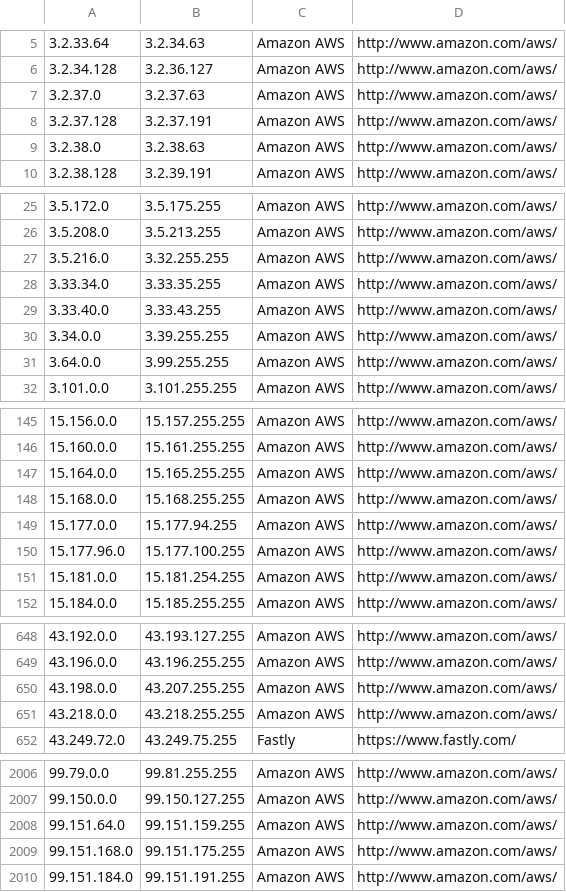
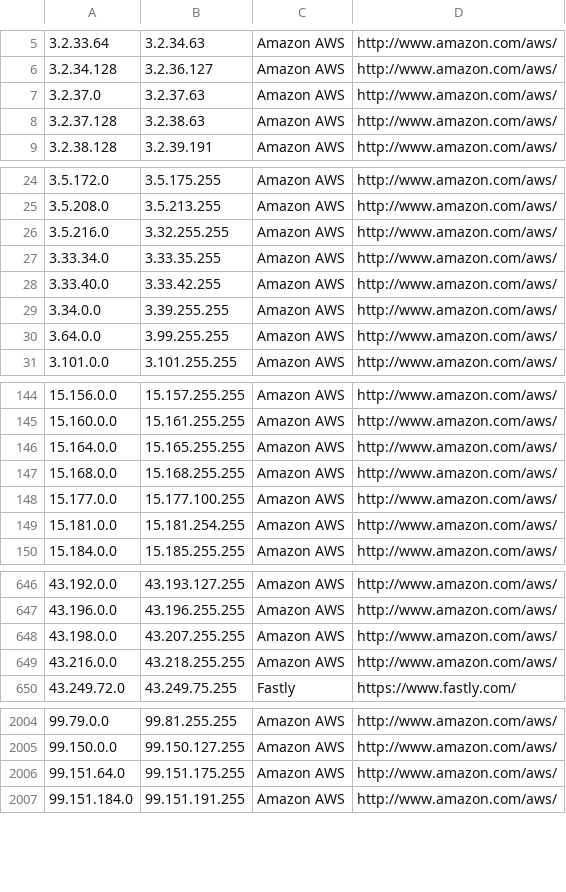
Before and after one commit to growlfm/ipcat, a CSV file: datacenters.csv, drawn as a sheet; only a part is shown, gaps mark what is left out.

Commit message:
Update IP list

```diff
--- a/datacenters.csv
+++ b/datacenters.csv
@@ -7,4 +7,3 @@
 3.2.37.0,3.2.37.63,Amazon AWS,http://www.amazon.com/aws/
-3.2.37.128,3.2.37.191,Amazon AWS,http://www.amazon.com/aws/
-3.2.38.0,3.2.38.63,Amazon AWS,http://www.amazon.com/aws/
+3.2.37.128,3.2.38.63,Amazon AWS,http://www.amazon.com/aws/
 3.2.38.128,3.2.39.191,Amazon AWS,http://www.amazon.com/aws/
@@ -28,3 +27,3 @@
 3.33.34.0,3.33.35.255,Amazon AWS,http://www.amazon.com/aws/
-3.33.40.0,3.33.43.255,Amazon AWS,http://www.amazon.com/aws/
+3.33.40.0,3.33.42.255,Amazon AWS,http://www.amazon.com/aws/
 3.34.0.0,3.39.255.255,Amazon AWS,http://www.amazon.com/aws/
@@ -148,4 +147,3 @@
 15.168.0.0,15.168.255.255,Amazon AWS,http://www.amazon.com/aws/
-15.177.0.0,15.177.94.255,Amazon AWS,http://www.amazon.com/aws/
-15.177.96.0,15.177.100.255,Amazon AWS,http://www.amazon.com/aws/
+15.177.0.0,15.177.100.255,Amazon AWS,http://www.amazon.com/aws/
 15.181.0.0,15.181.254.255,Amazon AWS,http://www.amazon.com/aws/
@@ -650,3 +648,3 @@
 43.198.0.0,43.207.255.255,Amazon AWS,http://www.amazon.com/aws/
-43.218.0.0,43.218.255.255,Amazon AWS,http://www.amazon.com/aws/
+43.216.0.0,43.218.255.255,Amazon AWS,http://www.amazon.com/aws/
 43.249.72.0,43.249.75.255,Fastly,https://www.fastly.com/
@@ -2007,4 +2005,3 @@
 99.150.0.0,99.150.127.255,Amazon AWS,http://www.amazon.com/aws/
-99.151.64.0,99.151.159.255,Amazon AWS,http://www.amazon.com/aws/
-99.151.168.0,99.151.175.255,Amazon AWS,http://www.amazon.com/aws/
+99.151.64.0,99.151.175.255,Amazon AWS,http://www.amazon.com/aws/
 99.151.184.0,99.151.191.255,Amazon AWS,http://www.amazon.com/aws/
```
Also changed, not shown: datacenters-stats.csv.
